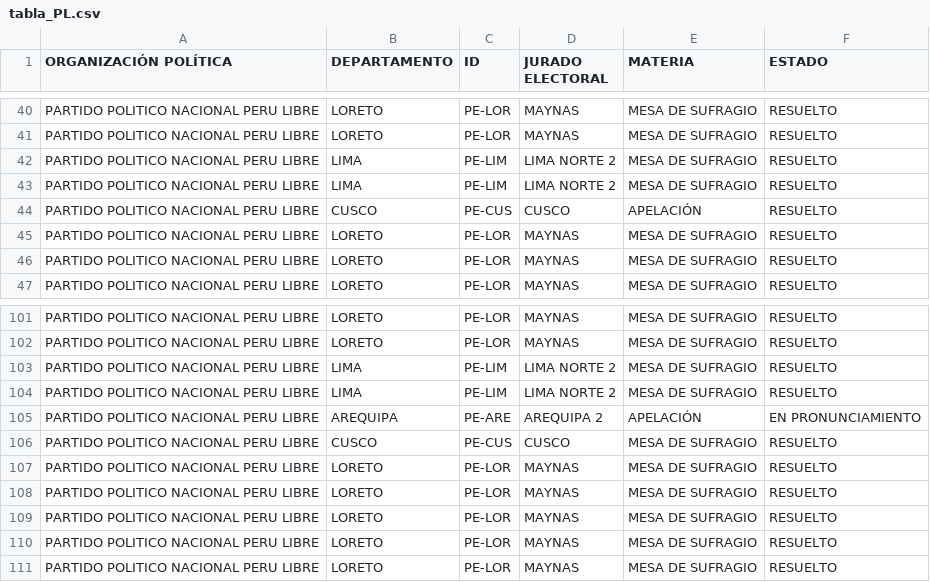
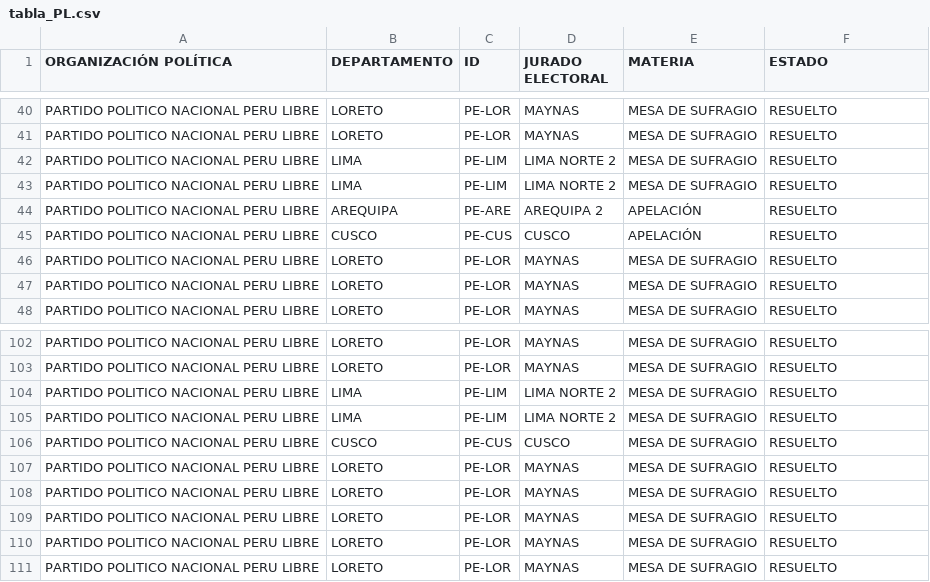
Before and after one commit to GenyLeong/nulidad_electoral, a CSV file: tabla_PL.csv, drawn as a sheet; only a part is shown, gaps mark what is left out; removed rows and columns are numbered as before the commit, all else as after; the diff names each change by its address in the sheet, - before the commit and + after, or states it on an @@ line.

```diff
--- a/tabla_PL.csv
+++ b/tabla_PL.csv
+row 44: PARTIDO POLITICO NACIONAL PERU LIBRE | AREQUIPA | PE-ARE | AREQUIPA 2 | APELACIÓN | RESUELTO
-row 105: PARTIDO POLITICO NACIONAL PERU LIBRE | AREQUIPA | PE-ARE | AREQUIPA 2 | APELACIÓN | EN PRONUNCIAMIENTO
```
Also changed, not shown: tabla_FP.csv, tabla_apelacion_resuelto_FP.csv, 3 other files.
